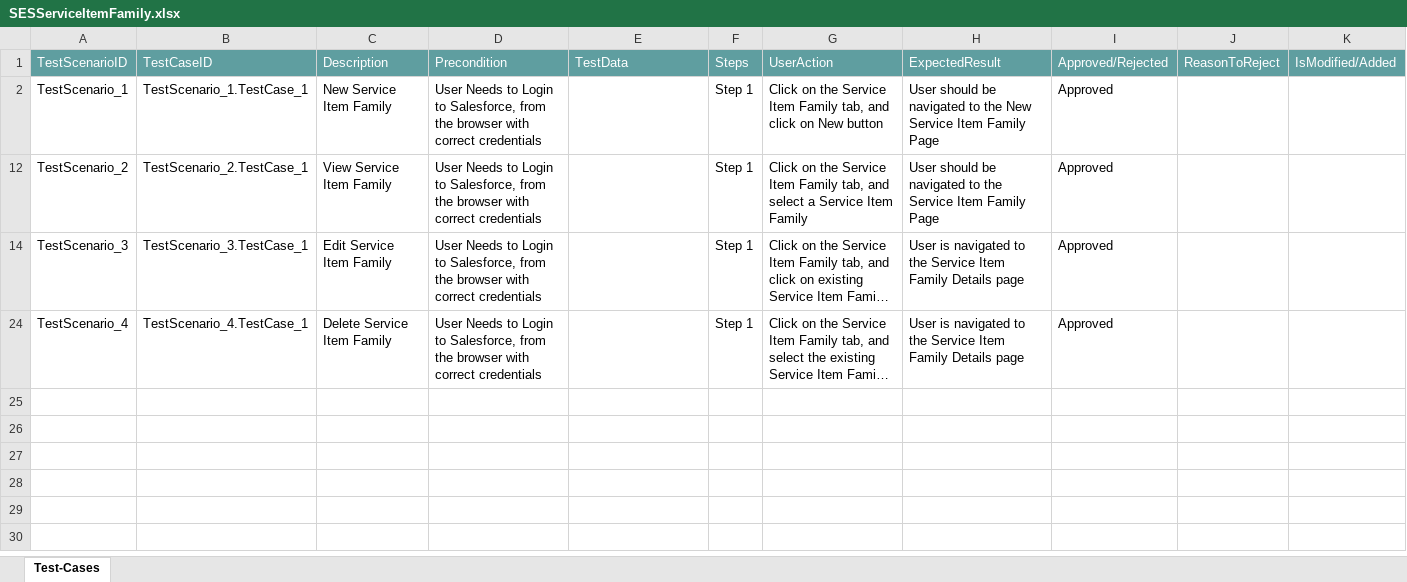
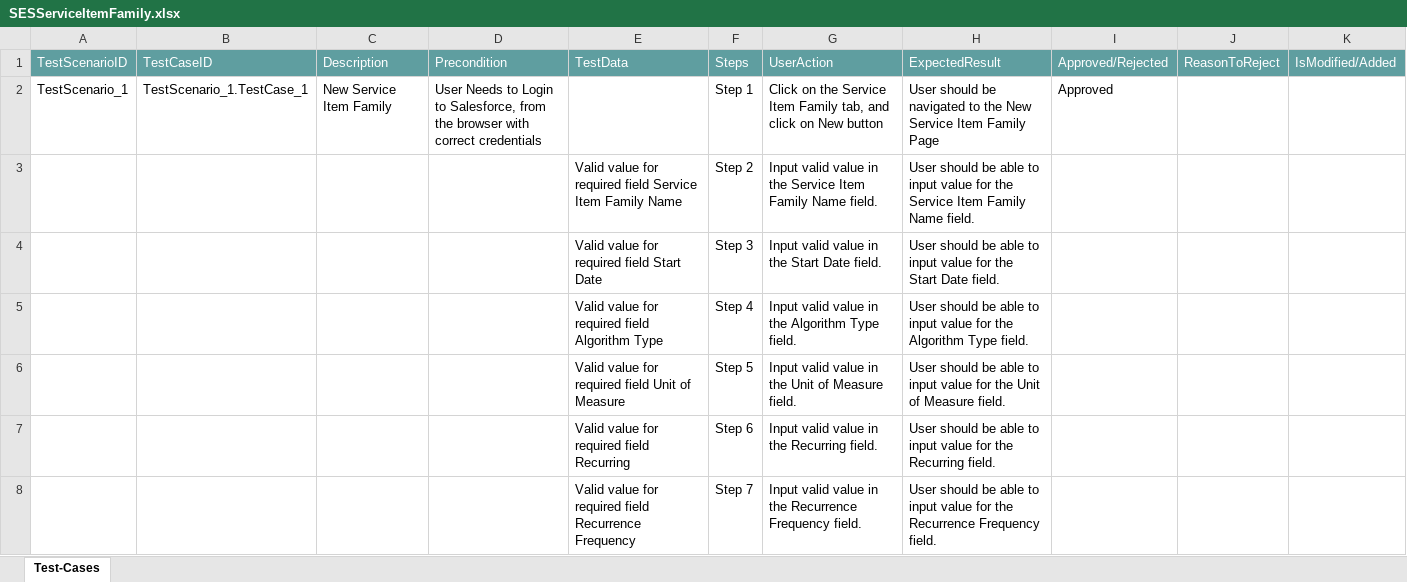
Before and after one commit to ShaikMohamedIrfan/NewSeswaterProject, an Excel workbook: SESServiceItemFamily.xlsx, sheet Test-Cases, drawn as a sheet; only a part is shown; the shorter side is filled out with more unchanged rows; long unchanged cells end in …; values as stored, in another font and other column widths than the file's, no borders; table styles not drawn; the diff covers the shown part only; the diff names each change by its address in the sheet, - before the commit and + after, or states it on an @@ line.

Commit message:
Add files via upload

```diff
--- a/SESServiceItemFamily.xlsx (sheet Test-Cases)
+++ b/SESServiceItemFamily.xlsx (sheet Test-Cases)
@@ row 3 unhidden:  |  |  |  | Valid value for required field Service Item Family Name | Step 2 | Input valid value in the Service Item Family Name field. | User should be able to input value for the Service Item Family Name field. @@
@@ row 4 unhidden:  |  |  |  | Valid value for required field Start Date | Step 3 | Input valid value in the Start Date field. | User should be able to input value for the Start Date field. @@
@@ row 5 unhidden:  |  |  |  | Valid value for required field Algorithm Type | Step 4 | Input valid value in the Algorithm Type field. | User should be able to input value for the Algorithm Type field. @@
@@ row 6 unhidden:  |  |  |  | Valid value for required field Unit of Measure | Step 5 | Input valid value in the Unit of Measure field. | User should be able to input value for the Unit of Measure field. @@
@@ row 7 unhidden:  |  |  |  | Valid value for required field Recurring | Step 6 | Input valid value in the Recurring field. | User should be able to input value for the Recurring field. @@
@@ row 8 unhidden:  |  |  |  | Valid value for required field Recurrence Frequency | Step 7 | Input valid value in the Recurrence Frequency field. | User should be able to input value for the Recurrence Frequency field. @@
```
Also changed, not shown: 15 hidden or unhidden rows elsewhere in this sheet.
